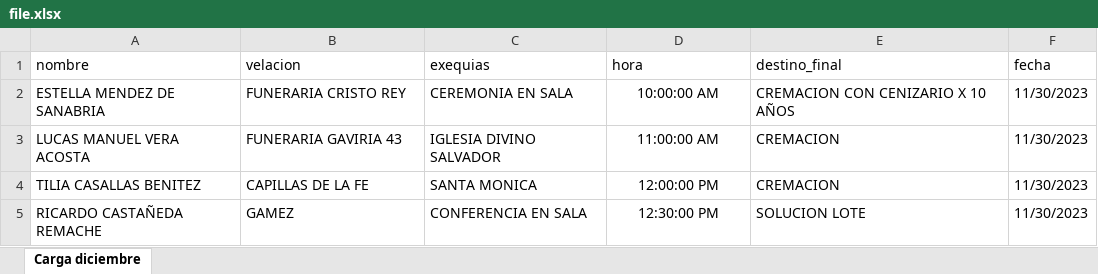
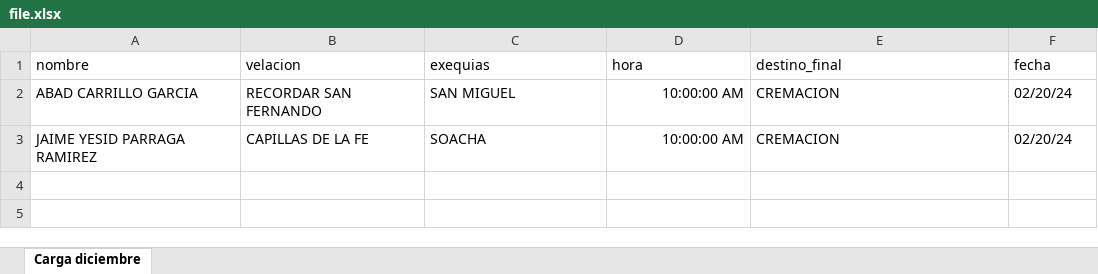
Before and after one commit to danyzearix/paraiso-node-api, an Excel workbook: public/uploads/file.xlsx, sheet Carga diciembre, drawn as a sheet; values as stored, in another font and other column widths than the file's, no borders; removed rows and columns are numbered as before the commit, all else as after; the diff names each change by its address in the sheet, - before the commit and + after, or states it on an @@ line.

Commit message:
Fechas corregidas

```diff
--- a/public/uploads/file.xlsx (sheet Carga diciembre)
+++ b/public/uploads/file.xlsx (sheet Carga diciembre)
-row 2: ESTELLA MENDEZ DE SANABRIA | FUNERARIA CRISTO REY | CEREMONIA EN SALA | 10:00:00 AM | CREMACION CON CENIZARIO X 10 AÑOS | 11/30/2023
-row 3: LUCAS MANUEL VERA ACOSTA | FUNERARIA GAVIRIA 43 | IGLESIA DIVINO SALVADOR | 11:00:00 AM | CREMACION | 11/30/2023
+row 2: ABAD CARRILLO GARCIA | RECORDAR SAN FERNANDO | SAN MIGUEL | 10:00:00 AM | CREMACION | 02/20/24
-A3 (nombre): TILIA CASALLAS BENITEZ
+A3 (nombre): JAIME YESID PARRAGA RAMIREZ
-C3 (exequias): SANTA MONICA
+C3 (exequias): SOACHA
-D3 (hora): 12:00:00 PM
+D3 (hora): 10:00:00 AM
-D3 alignment: center
+D3 alignment: right
-F3 (fecha): 11/30/2023
+F3 (fecha): 02/20/24
-row 5: RICARDO CASTAÑEDA REMACHE | GAMEZ | CONFERENCIA EN SALA | 12:30:00 PM | SOLUCION LOTE | 11/30/2023
```
Also changed, not shown: 3 other files.
